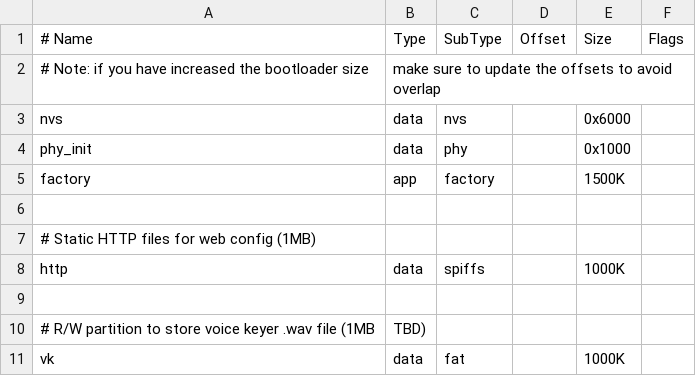
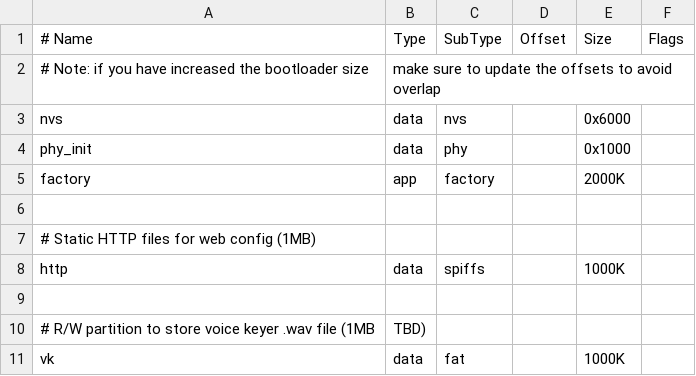
Before and after one commit to tmiw/ezDV, a CSV file: firmware/partitions.csv, drawn as a sheet.

Commit message:
Add a bit more space to the factory partition.

```diff
--- a/firmware/partitions.csv
+++ b/firmware/partitions.csv
@@ -4,3 +4,3 @@ nvs,      data, nvs,     ,        0x6000,
 phy_init, data, phy,     ,        0x1000,
-factory,  app,  factory, ,        1500K,
+factory,  app,  factory, ,        2000K,
 
```
